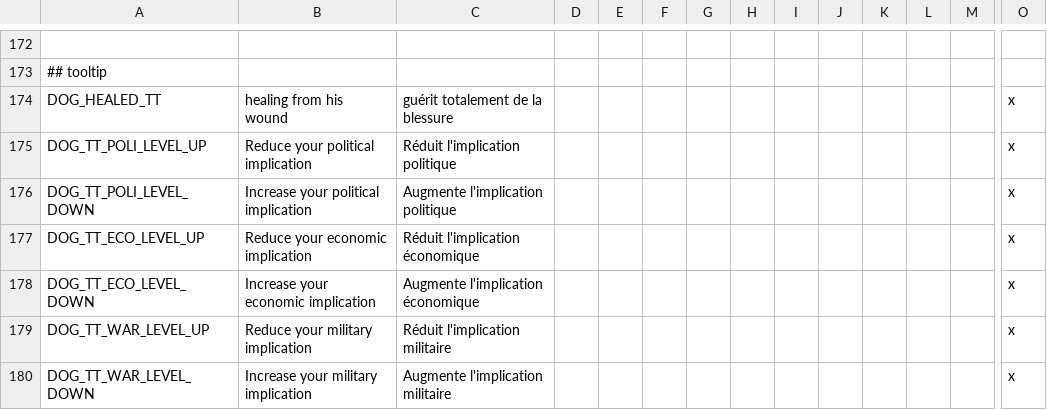
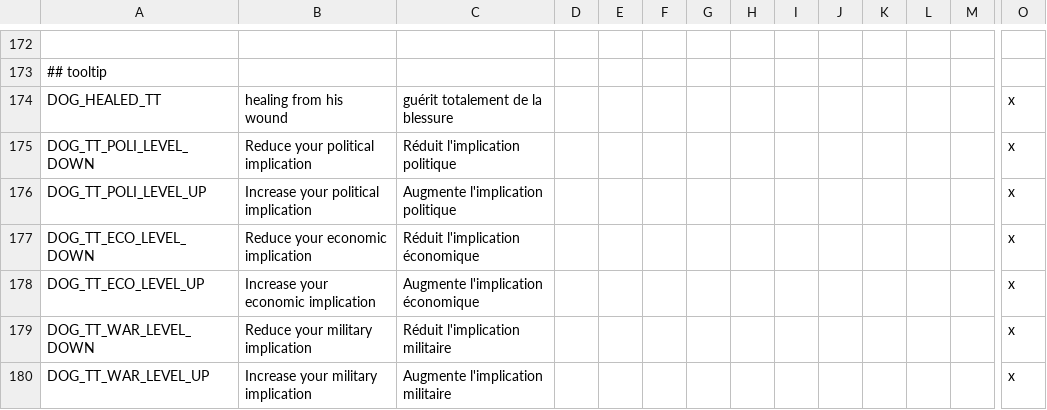
Before and after one commit to asmuro1/animals-plus, a CSV file: animals_update/localisation/other_event.csv, drawn as a sheet; only a part is shown, gaps mark what is left out; removed rows and columns are numbered as before the commit, all else as after; rows hold the shown columns only; the diff names each change by its address in the sheet, - before the commit and + after, or states it on an @@ line.

```diff
--- a/animals_update/localisation/other_event.csv
+++ b/animals_update/localisation/other_event.csv
+row 175: DOG_TT_POLI_LEVEL_DOWN | Reduce your political implication | Réduit l'implication politique |  |  |  |  |  |  |  |  |  |  | x
-B176: Reduce your political implication
+B176: Increase your political implication
-C176: Réduit l'implication politique
+C176: Augmente l'implication politique
-A177: DOG_TT_POLI_LEVEL_DOWN
+A177: DOG_TT_ECO_LEVEL_DOWN
-B177: Increase your political implication
+B177: Reduce your economic implication
-C177: Augmente l'implication politique
+C177: Réduit l'implication économique
-B178: Reduce your economic implication
+B178: Increase your economic implication
-C178: Réduit l'implication économique
+C178: Augmente l'implication économique
-A179: DOG_TT_ECO_LEVEL_DOWN
+A179: DOG_TT_WAR_LEVEL_DOWN
-B179: Increase your economic implication
+B179: Reduce your military implication
-C179: Augmente l'implication économique
+C179: Réduit l'implication militaire
-B180: Reduce your military implication
+B180: Increase your military implication
-C180: Réduit l'implication militaire
+C180: Augmente l'implication militaire
-row 180: DOG_TT_WAR_LEVEL_DOWN | Increase your military implication | Augmente l'implication militaire |  |  |  |  |  |  |  |  |  |  | x
```
Also changed, not shown: 1 other file.
